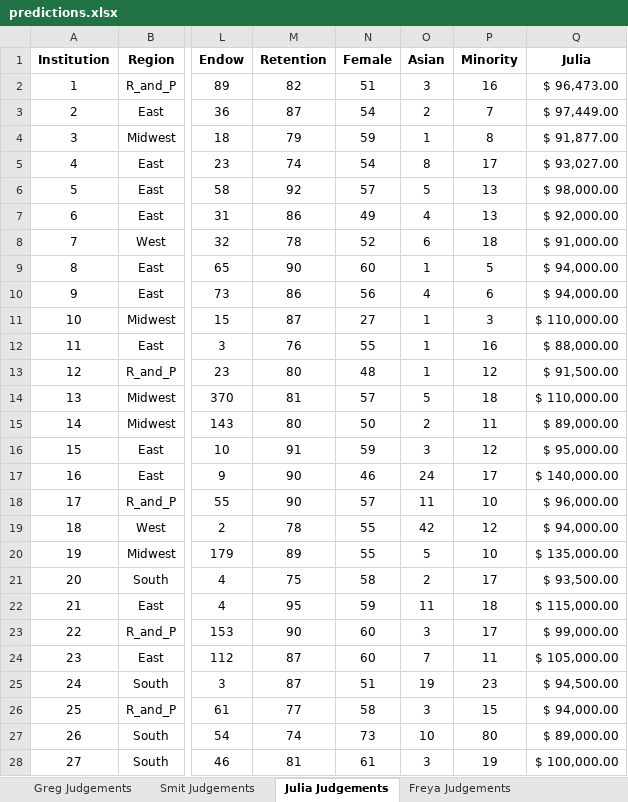
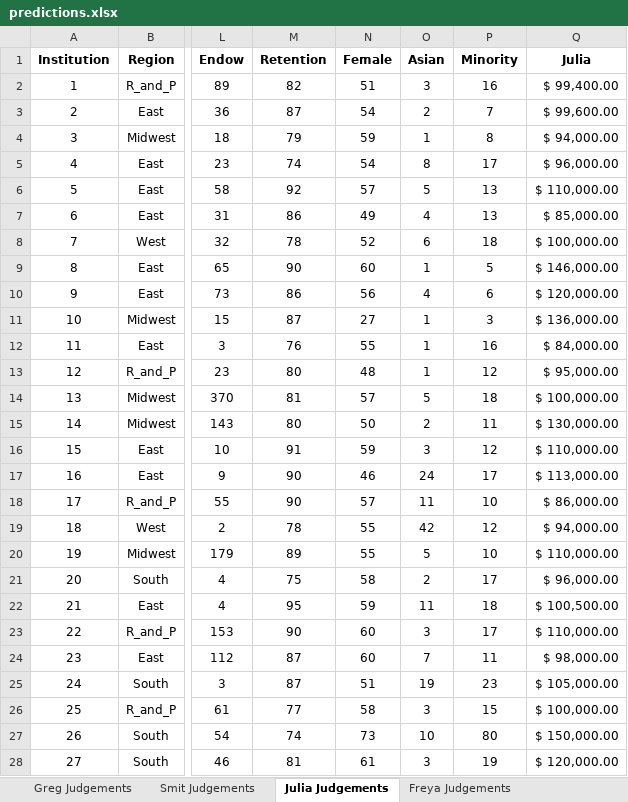
Before and after one commit to hereisjulia/Intermediate_Finance, an Excel workbook: CriticalThinking/predictions.xlsx, sheet Julia Judgements, drawn as a sheet; only a part is shown, gaps mark what is left out; values as stored, in another font and other column widths than the file's, no borders; table styles not drawn; the diff covers the shown part only; the diff names each change by its address in the sheet, - before the commit and + after, or states it on an @@ line.

```diff
--- a/CriticalThinking/predictions.xlsx (sheet Julia Judgements)
+++ b/CriticalThinking/predictions.xlsx (sheet Julia Judgements)
-Q2 (Julia): $ 96,473.00
+Q2 (Julia): $ 99,400.00
-Q3 (Julia): $ 97,449.00
+Q3 (Julia): $ 99,600.00
-Q4 (Julia): $ 91,877.00
+Q4 (Julia): $ 94,000.00
-Q5 (Julia): $ 93,027.00
+Q5 (Julia): $ 96,000.00
-Q6 (Julia): $ 98,000.00
+Q6 (Julia): $ 110,000.00
-Q7 (Julia): $ 92,000.00
+Q7 (Julia): $ 85,000.00
-Q8 (Julia): $ 91,000.00
+Q8 (Julia): $ 100,000.00
-Q9 (Julia): $ 94,000.00
+Q9 (Julia): $ 146,000.00
-Q10 (Julia): $ 94,000.00
+Q10 (Julia): $ 120,000.00
-Q11 (Julia): $ 110,000.00
+Q11 (Julia): $ 136,000.00
-Q12 (Julia): $ 88,000.00
+Q12 (Julia): $ 84,000.00
-Q13 (Julia): $ 91,500.00
+Q13 (Julia): $ 95,000.00
-Q14 (Julia): $ 110,000.00
+Q14 (Julia): $ 100,000.00
-Q15 (Julia): $ 89,000.00
+Q15 (Julia): $ 130,000.00
-Q16 (Julia): $ 95,000.00
+Q16 (Julia): $ 110,000.00
-Q17 (Julia): $ 140,000.00
+Q17 (Julia): $ 113,000.00
-Q18 (Julia): $ 96,000.00
+Q18 (Julia): $ 86,000.00
-Q20 (Julia): $ 135,000.00
+Q20 (Julia): $ 110,000.00
-Q21 (Julia): $ 93,500.00
+Q21 (Julia): $ 96,000.00
-Q22 (Julia): $ 115,000.00
+Q22 (Julia): $ 100,500.00
-Q23 (Julia): $ 99,000.00
+Q23 (Julia): $ 110,000.00
-Q24 (Julia): $ 105,000.00
+Q24 (Julia): $ 98,000.00
-Q25 (Julia): $ 94,500.00
+Q25 (Julia): $ 105,000.00
-Q26 (Julia): $ 94,000.00
+Q26 (Julia): $ 100,000.00
-Q27 (Julia): $ 89,000.00
+Q27 (Julia): $ 150,000.00
-Q28 (Julia): $ 100,000.00
+Q28 (Julia): $ 120,000.00
```
Also changed, not shown: 38 edited cells elsewhere in this sheet, 4 other files.
